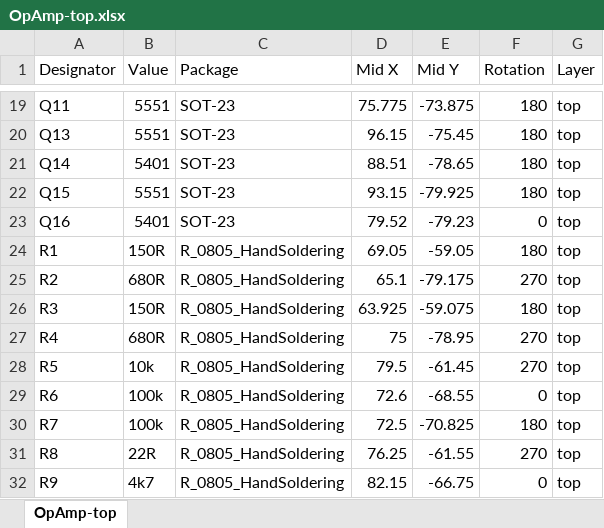
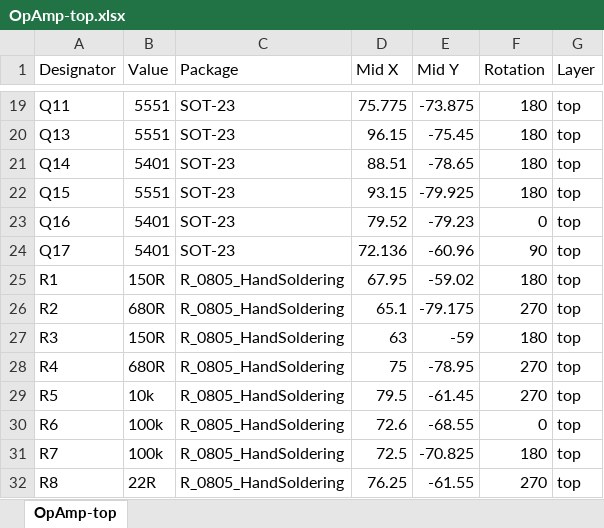
Before and after one commit to profdc9/HighVoltageOpAmp, an Excel workbook: OpAmp-top.xlsx, sheet OpAmp-top, drawn as a sheet; only a part is shown, gaps mark what is left out; the shorter side is filled out with more unchanged rows; values as stored, in another font and other column widths than the file's, no borders; addresses are those after the commit; the diff names each change by its address in the sheet, - before the commit and + after, or states it on an @@ line.

```diff
--- a/OpAmp-top.xlsx (sheet OpAmp-top)
+++ b/OpAmp-top.xlsx (sheet OpAmp-top)
+row 24: Q17 | 5401 | SOT-23 | 72.136 | -60.96 | 90 | top
-D25 (Mid X): 69.05
+D25 (Mid X): 67.95
-E25 (Mid Y): -59.05
+E25 (Mid Y): -59.02
-D27 (Mid X): 63.925
+D27 (Mid X): 63
-E27 (Mid Y): -59.075
+E27 (Mid Y): -59
```
Also changed, not shown: OpAmp-BOM.xlsx, 17 other files.
